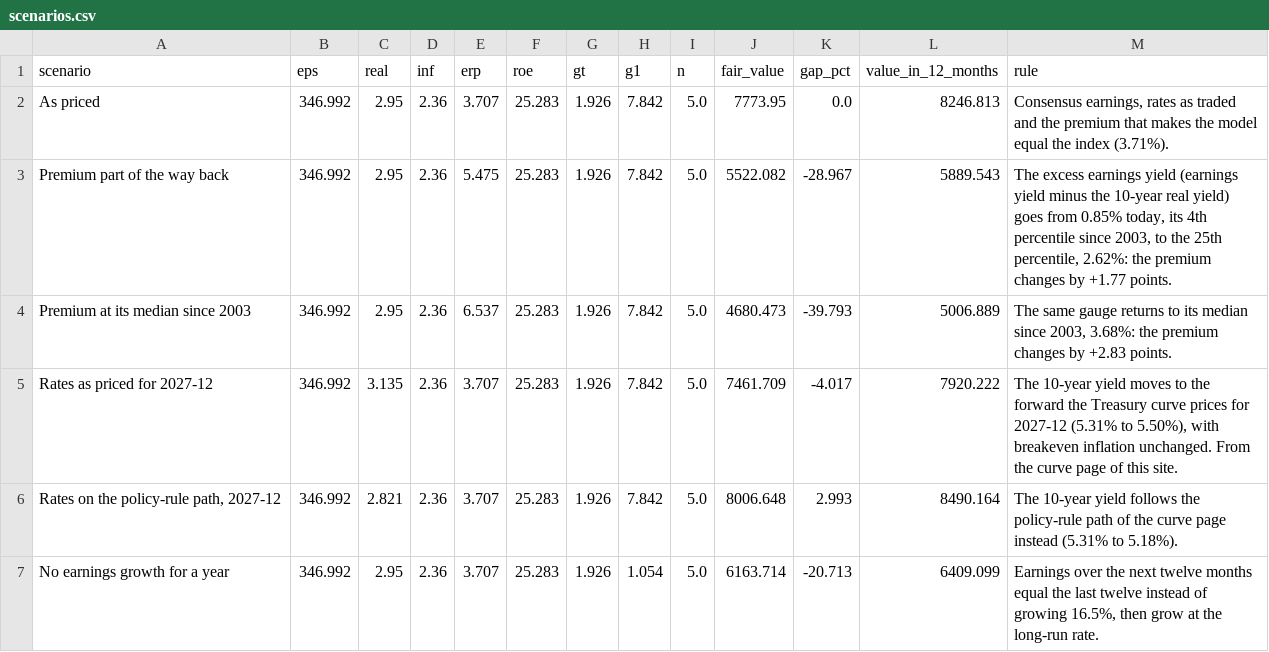
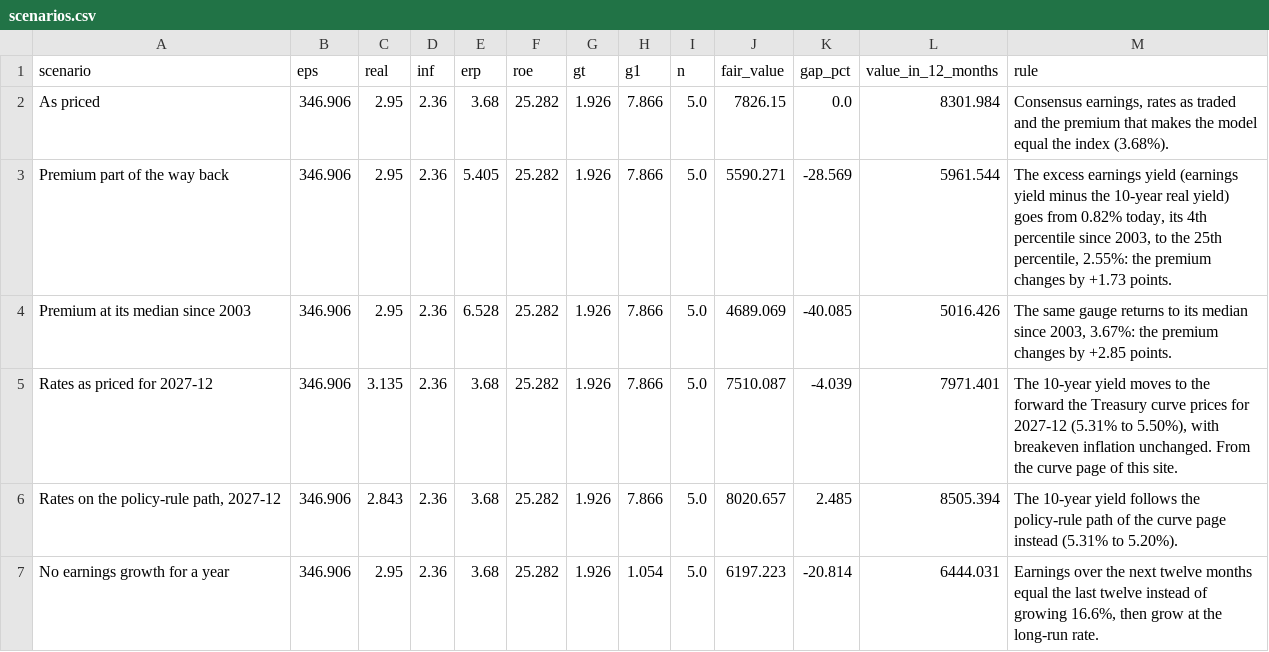
Before and after one commit to macroconvexity/arthurmota, a CSV file: spx/data/scenarios.csv, drawn as a sheet; only a part is shown; the diff covers the shown part only.

```diff
--- a/spx/data/scenarios.csv
+++ b/spx/data/scenarios.csv
@@ -1,7 +1,7 @@
 scenario,eps,real,inf,erp,roe,gt,g1,n,fair_value,gap_pct,value_in_12_months,rule
-As priced,346.992,2.95,2.36,3.707,25.283,1.926,7.842,5.0,7773.95,0.0,8246.813,"Consensus earnings, rates as traded and the premium that makes the model equal the index (3.71%)."
-Premium part of the way back,346.992,2.95,2.36,5.475,25.283,1.926,7.842,5.0,5522.082,-28.967,5889.543,"The excess earnings yield (earnings yield minus the 10-year real yield) goes from 0.85% today, its 4th percentile since 2003, to the 25th percentile, 2.62%: the premium changes by +1.77 points."
-Premium at its median since 2003,346.992,2.95,2.36,6.537,25.283,1.926,7.842,5.0,4680.473,-39.793,5006.889,"The same gauge returns to its median since 2003, 3.68%: the premium changes by +2.83 points."
-Rates as priced for 2027-12,346.992,3.135,2.36,3.707,25.283,1.926,7.842,5.0,7461.709,-4.017,7920.222,"The 10-year yield moves to the forward the Treasury curve prices for 2027-12 (5.31% to 5.50%), with breakeven inflation unchanged. From the curve page of this site."
-"Rates on the policy-rule path, 2027-12",346.992,2.821,2.36,3.707,25.283,1.926,7.842,5.0,8006.648,2.993,8490.164,The 10-year yield follows the policy-rule path of the curve page instead (5.31% to 5.18%).
-No earnings growth for a year,346.992,2.95,2.36,3.707,25.283,1.926,1.054,5.0,6163.714,-20.713,6409.099,"Earnings over the next twelve months equal the last twelve instead of growing 16.5%, then grow at the long-run rate."
+As priced,346.906,2.95,2.36,3.68,25.282,1.926,7.866,5.0,7826.15,0.0,8301.984,"Consensus earnings, rates as traded and the premium that makes the model equal the index (3.68%)."
+Premium part of the way back,346.906,2.95,2.36,5.405,25.282,1.926,7.866,5.0,5590.271,-28.569,5961.544,"The excess earnings yield (earnings yield minus the 10-year real yield) goes from 0.82% today, its 4th percentile since 2003, to the 25th percentile, 2.55%: the premium changes by +1.73 points."
+Premium at its median since 2003,346.906,2.95,2.36,6.528,25.282,1.926,7.866,5.0,4689.069,-40.085,5016.426,"The same gauge returns to its median since 2003, 3.67%: the premium changes by +2.85 points."
+Rates as priced for 2027-12,346.906,3.135,2.36,3.68,25.282,1.926,7.866,5.0,7510.087,-4.039,7971.401,"The 10-year yield moves to the forward the Treasury curve prices for 2027-12 (5.31% to 5.50%), with breakeven inflation unchanged. From the curve page of this site."
+"Rates on the policy-rule path, 2027-12",346.906,2.843,2.36,3.68,25.282,1.926,7.866,5.0,8020.657,2.485,8505.394,The 10-year yield follows the policy-rule path of the curve page instead (5.31% to 5.20%).
+No earnings growth for a year,346.906,2.95,2.36,3.68,25.282,1.926,1.054,5.0,6197.223,-20.814,6444.031,"Earnings over the next twelve months equal the last twelve instead of growing 16.6%, then grow at the long-run rate."
```
Also changed, not shown: 20 edited cells elsewhere in this file, rstar/data/history.csv, spx/data/weekly.csv, 2 other files.
